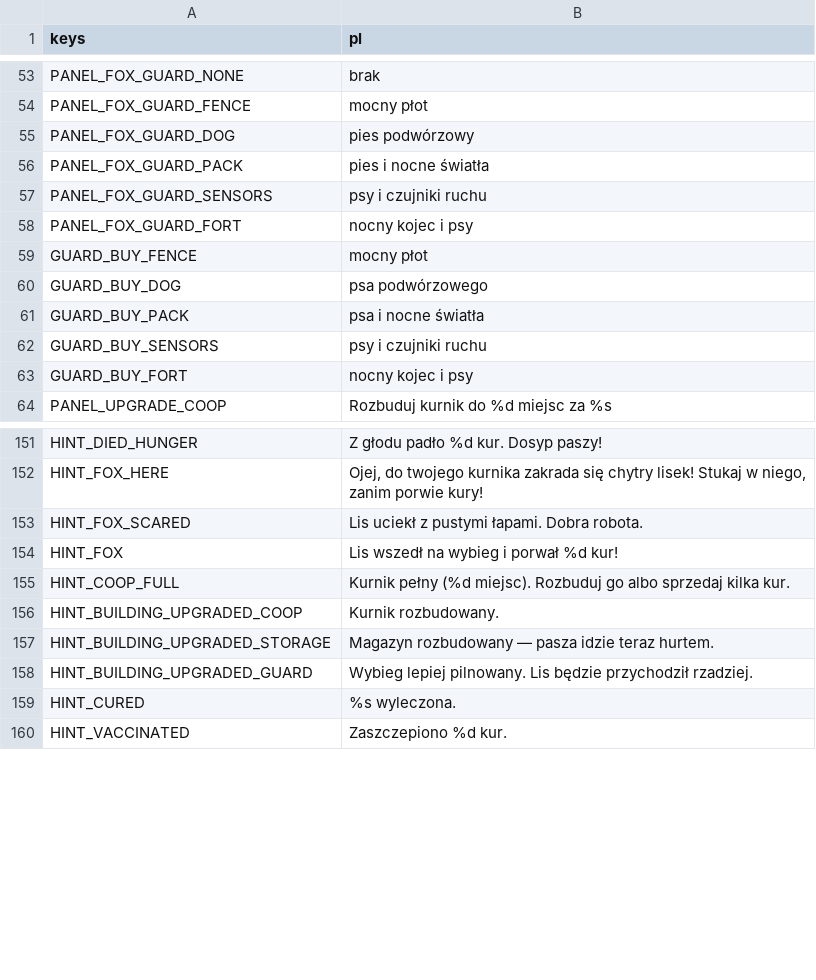
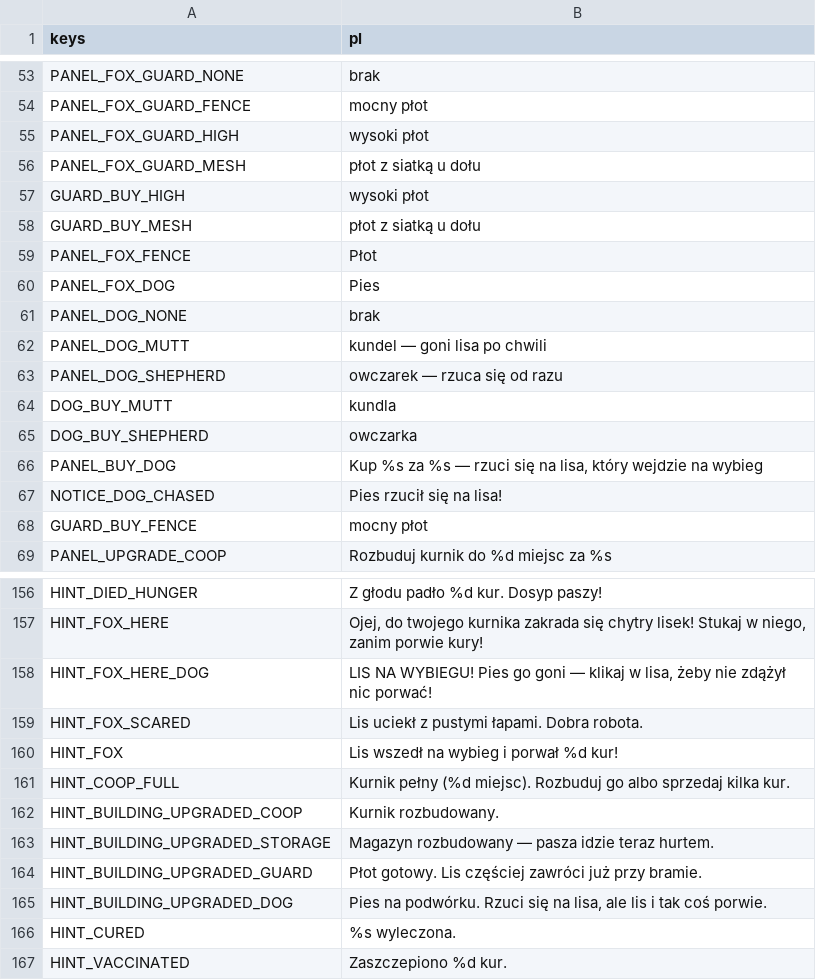
Before and after one commit to sodorn/kury, a CSV file: data/strings.csv, drawn as a sheet; only a part is shown, gaps mark what is left out.

```diff
--- a/data/strings.csv
+++ b/data/strings.csv
@@ -54,11 +54,16 @@ PANEL_FOX_GUARD_NONE,brak
 PANEL_FOX_GUARD_FENCE,"mocny płot"
-PANEL_FOX_GUARD_DOG,"pies podwórzowy"
-PANEL_FOX_GUARD_PACK,"pies i nocne światła"
-PANEL_FOX_GUARD_SENSORS,"psy i czujniki ruchu"
-PANEL_FOX_GUARD_FORT,"nocny kojec i psy"
+PANEL_FOX_GUARD_HIGH,"wysoki płot"
+PANEL_FOX_GUARD_MESH,"płot z siatką u dołu"
+GUARD_BUY_HIGH,"wysoki płot"
+GUARD_BUY_MESH,"płot z siatką u dołu"
+PANEL_FOX_FENCE,"Płot"
+PANEL_FOX_DOG,"Pies"
+PANEL_DOG_NONE,"brak"
+PANEL_DOG_MUTT,"kundel — goni lisa po chwili"
+PANEL_DOG_SHEPHERD,"owczarek — rzuca się od razu"
+DOG_BUY_MUTT,"kundla"
+DOG_BUY_SHEPHERD,"owczarka"
+PANEL_BUY_DOG,"Kup %s za %s — rzuci się na lisa, który wejdzie na wybieg"
+NOTICE_DOG_CHASED,"Pies rzucił się na lisa!"
 GUARD_BUY_FENCE,"mocny płot"
-GUARD_BUY_DOG,"psa podwórzowego"
-GUARD_BUY_PACK,"psa i nocne światła"
-GUARD_BUY_SENSORS,"psy i czujniki ruchu"
-GUARD_BUY_FORT,"nocny kojec i psy"
 PANEL_UPGRADE_COOP,"Rozbuduj kurnik do %d miejsc za %s"
@@ -152,2 +157,3 @@ HINT_DIED_HUNGER,"Z głodu padło %d kur. Dosyp paszy!"
 HINT_FOX_HERE,"Ojej, do twojego kurnika zakrada się chytry lisek! Stukaj w niego, zanim porwie kury!"
+HINT_FOX_HERE_DOG,"LIS NA WYBIEGU! Pies go goni — klikaj w lisa, żeby nie zdążył nic porwać!"
 HINT_FOX_SCARED,"Lis uciekł z pustymi łapami. Dobra robota."
@@ -157,3 +163,4 @@ HINT_BUILDING_UPGRADED_COOP,"Kurnik rozbudowany."
 HINT_BUILDING_UPGRADED_STORAGE,"Magazyn rozbudowany — pasza idzie teraz hurtem."
-HINT_BUILDING_UPGRADED_GUARD,"Wybieg lepiej pilnowany. Lis będzie przychodził rzadziej."
+HINT_BUILDING_UPGRADED_GUARD,"Płot gotowy. Lis częściej zawróci już przy bramie."
+HINT_BUILDING_UPGRADED_DOG,"Pies na podwórku. Rzuci się na lisa, ale lis i tak coś porwie."
 HINT_CURED,"%s wyleczona."
```
Also changed, not shown: 12 other files.
